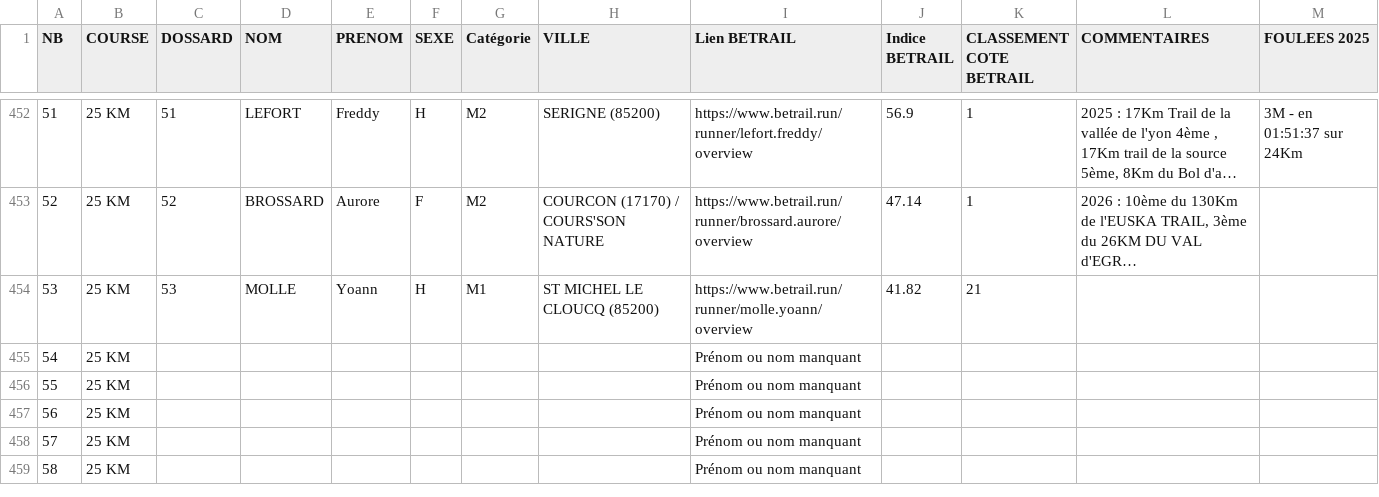
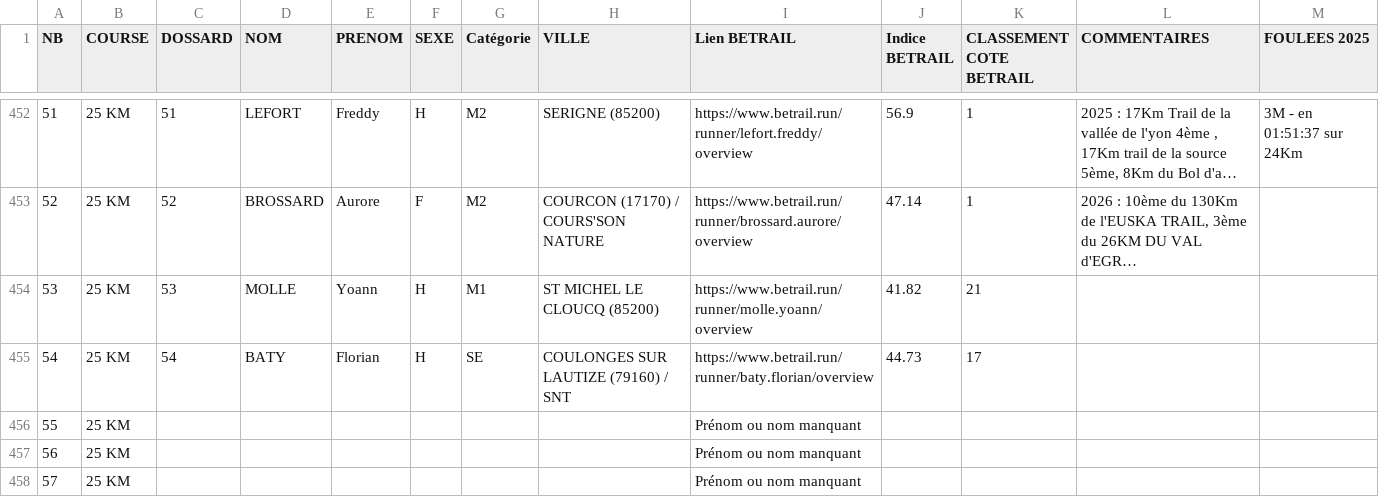
Before and after one commit to AnneLC-29/outil-speaker-course, a CSV file: coureurs.csv, drawn as a sheet; only a part is shown, gaps mark what is left out; the shorter side is filled out with more unchanged rows; long unchanged cells end in …; the diff names each change by its address in the sheet, - before the commit and + after, or states it on an @@ line.

Commit message:
Add files via upload

```diff
--- a/coureurs.csv
+++ b/coureurs.csv
-C455 (DOSSARD): (empty)
+C455 (DOSSARD): 54
-D455 (NOM): (empty)
+D455 (NOM): BATY
-E455 (PRENOM): (empty)
+E455 (PRENOM): Florian
-F455 (SEXE): (empty)
+F455 (SEXE): H
-G455 (Catégorie): (empty)
+G455 (Catégorie): SE
-H455 (VILLE): (empty)
+H455 (VILLE): COULONGES SUR LAUTIZE (79160) / SNT
-I455 (Lien BETRAIL): Prénom ou nom manquant
+I455 (Lien BETRAIL): https://www.betrail.run/runner/baty.florian/overview
-J455 (Indice BETRAIL): (empty)
+J455 (Indice BETRAIL): 44.73
-K455 (CLASSEMENT COTE BETRAIL): (empty)
+K455 (CLASSEMENT COTE BETRAIL): 17
```
